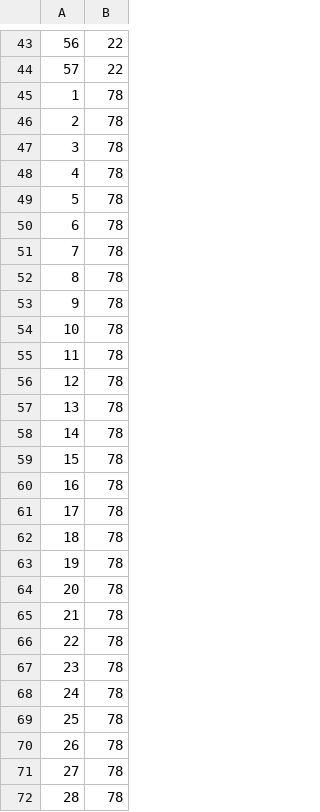
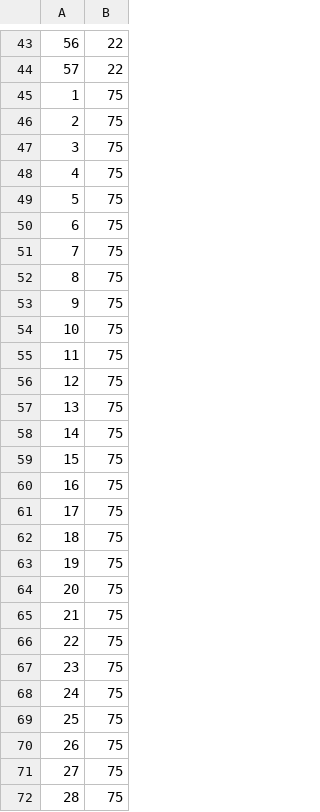
Before and after one commit to The1andONLYdave/Project-Montezuma, a CSV file: assets/data/coins.csv, drawn as a sheet; only a part is shown, gaps mark what is left out; the diff covers the shown part only.

```diff
--- a/assets/data/coins.csv
+++ b/assets/data/coins.csv
@@ -44,29 +44,29 @@
 57,22
-1,78
-2,78
-3,78
-4,78
-5,78
-6,78
-7,78
-8,78
-9,78
-10,78
-11,78
-12,78
-13,78
-14,78
-15,78
-16,78
-17,78
-18,78
-19,78
-20,78
-21,78
-22,78
-23,78
-24,78
-25,78
-26,78
-27,78
-28,78
+1,75
+2,75
+3,75
+4,75
+5,75
+6,75
+7,75
+8,75
+9,75
+10,75
+11,75
+12,75
+13,75
+14,75
+15,75
+16,75
+17,75
+18,75
+19,75
+20,75
+21,75
+22,75
+23,75
+24,75
+25,75
+26,75
+27,75
+28,75
```
Also changed, not shown: 28 edited cells elsewhere in this file, assets/levels/1.csv, assets/levels/mapCSV_Group1_Ladders.csv, 1 other file.
